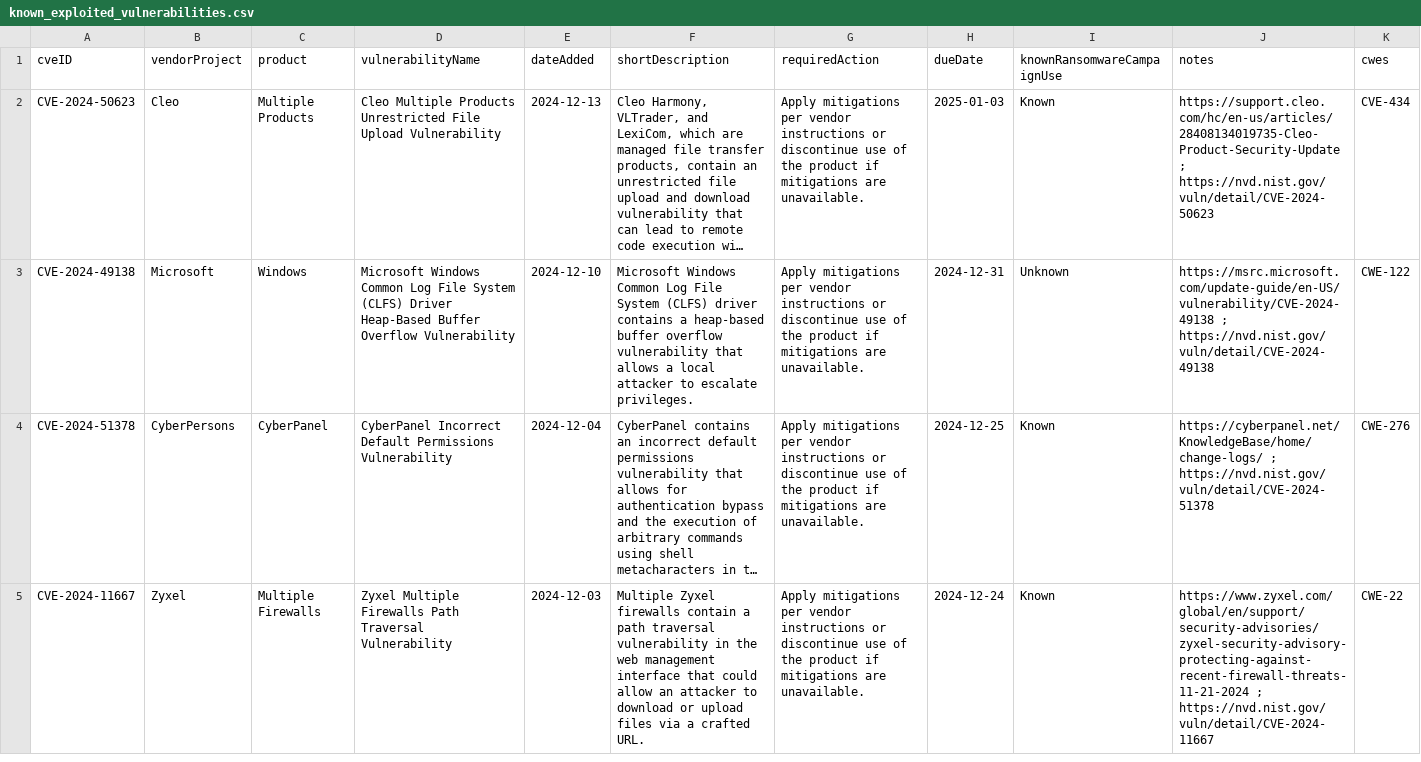
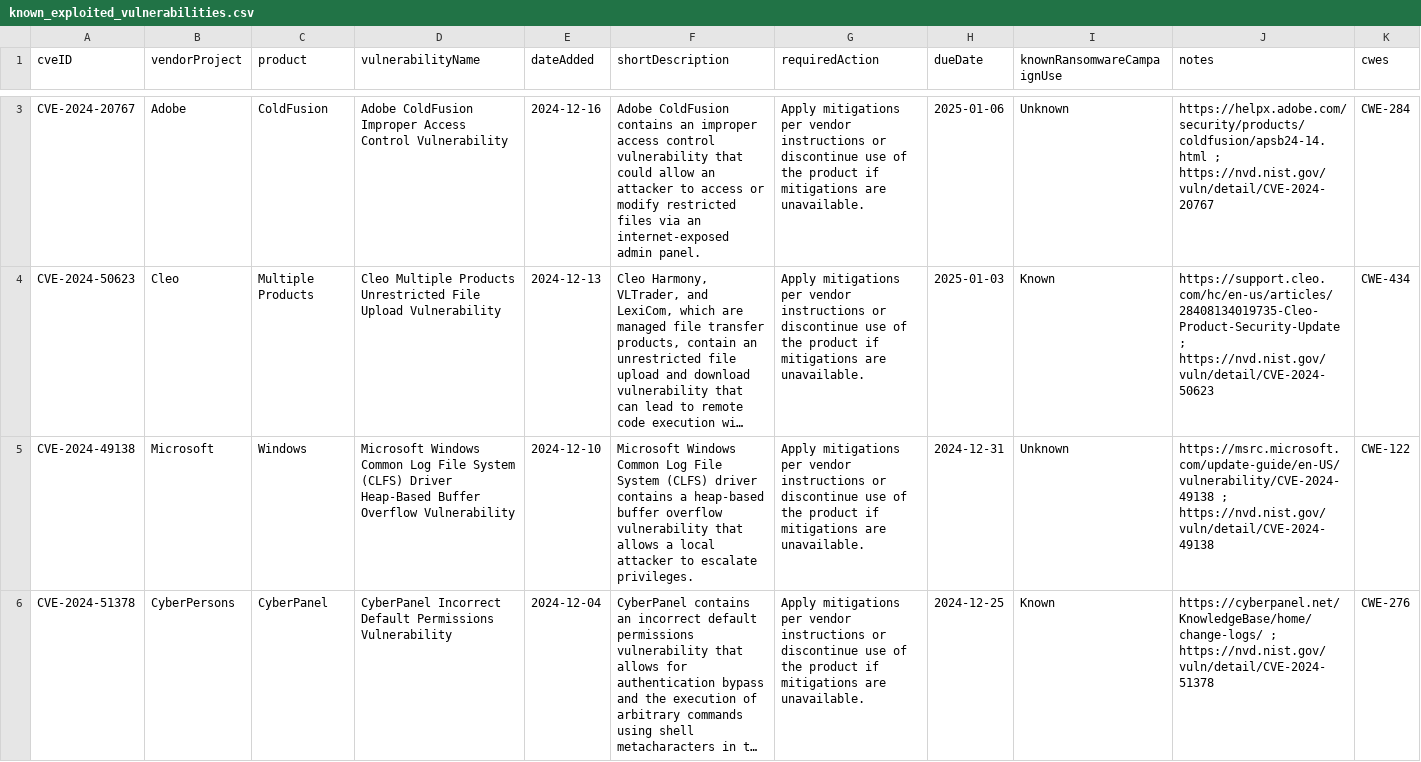
Before and after one commit to balgan/cveanalysis, a CSV file: cisa_data/known_exploited_vulnerabilities.csv, drawn as a sheet; only a part is shown, gaps mark what is left out; the shorter side is filled out with more unchanged rows; long unchanged cells end in …; addresses are those after the commit; the diff covers the shown part only; the diff names each change by its address in the sheet, - before the commit and + after, or states it on an @@ line.

```diff
--- a/cisa_data/known_exploited_vulnerabilities.csv
+++ b/cisa_data/known_exploited_vulnerabilities.csv
+row 3: CVE-2024-20767 | Adobe | ColdFusion | Adobe ColdFusion Improper Access Control Vulnerability | 2024-12-16 | Adobe ColdFusion contains an improper access control vulnerability that could allow an attacker to access or modify restricted files via an internet-exposed admin panel. | Apply mitigations per vendor instructions or discontinue use of the product if mitigations are unavailable. | 2025-01-06 | Unknown | https://helpx.adobe.com/security/products/coldfusion/apsb24-14.html ; https://nvd.nist.gov/vuln/detail/CVE-2024-20767 | CWE-284
-K4 (cwes): CVE-434
+K4 (cwes): CWE-434
```
Also changed, not shown: 1 added row elsewhere in this file, 10 other files.
